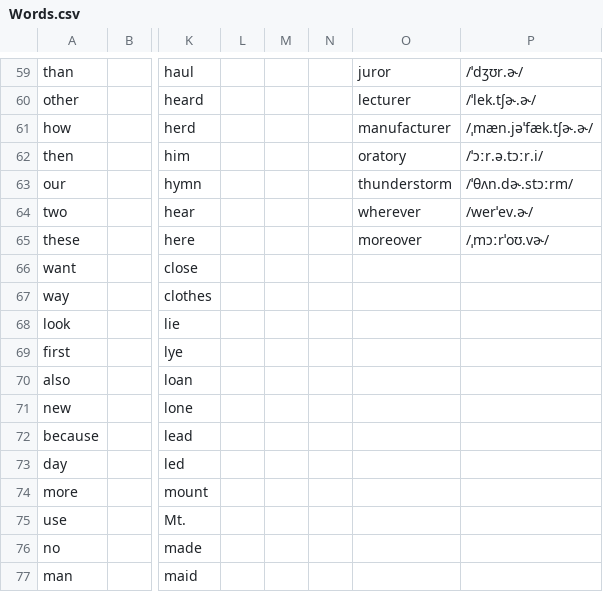
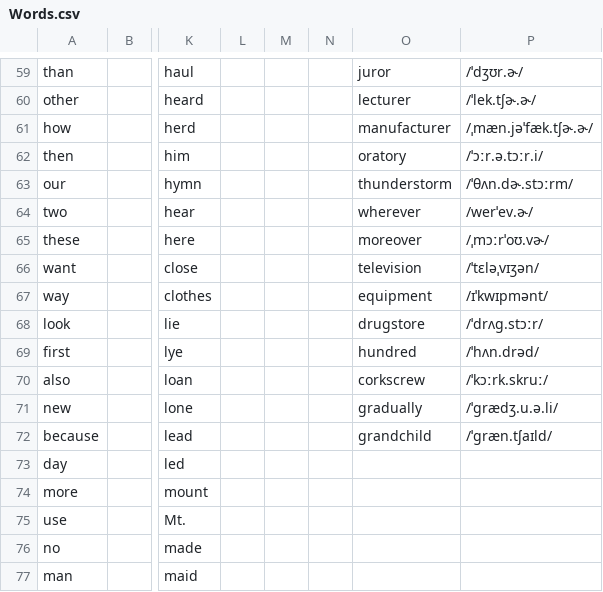
Before and after one commit to Hunter-Plus/AmericanAccentTrainerWithGoogle, a CSV file: vocabulary/Words.csv, drawn as a sheet; only a part is shown, gaps mark what is left out; the diff names each change by its address in the sheet, - before the commit and + after, or states it on an @@ line.

Commit message:
update words of stops consonant

```diff
--- a/vocabulary/Words.csv
+++ b/vocabulary/Words.csv
-O66: (empty)
+O66: television
-P66: (empty)
+P66: /ˈtɛləˌvɪʒən/
-O67: (empty)
+O67: equipment
-P67: (empty)
+P67: /ɪˈkwɪpmənt/
-O68: (empty)
+O68: drugstore
-P68: (empty)
+P68: /ˈdrʌɡ.stɔːr/
-O69: (empty)
+O69: hundred
-P69: (empty)
+P69: /ˈhʌn.drəd/
-O70: (empty)
+O70: corkscrew
-P70: (empty)
+P70: /ˈkɔːrk.skruː/
-O71: (empty)
+O71: gradually
-P71: (empty)
+P71: /ˈɡrædʒ.u.ə.li/
-O72: (empty)
+O72: grandchild
-P72: (empty)
+P72: /ˈɡræn.tʃaɪld/
```
Also changed, not shown: vocabulary/Stops.csv.
